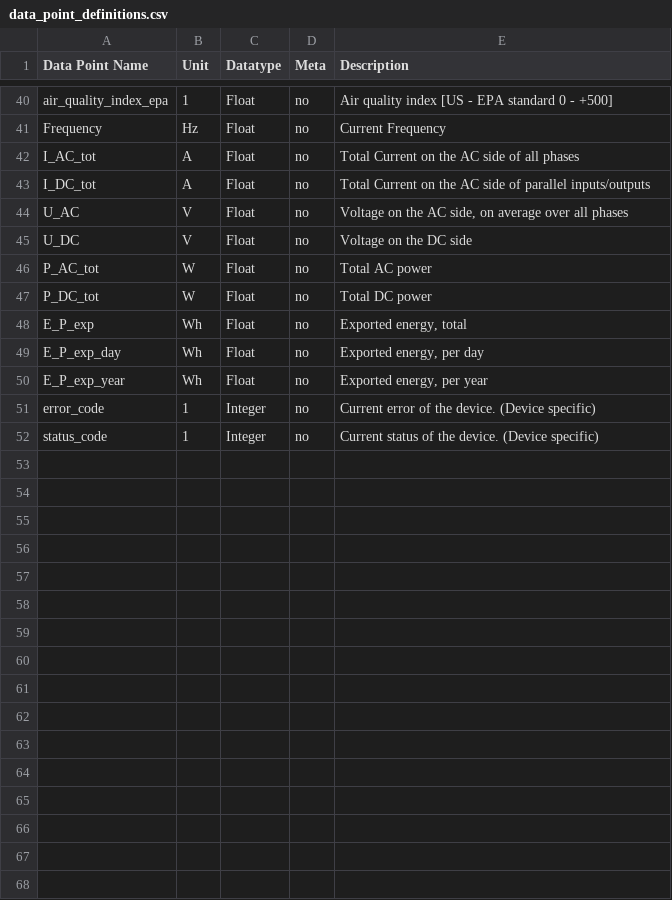
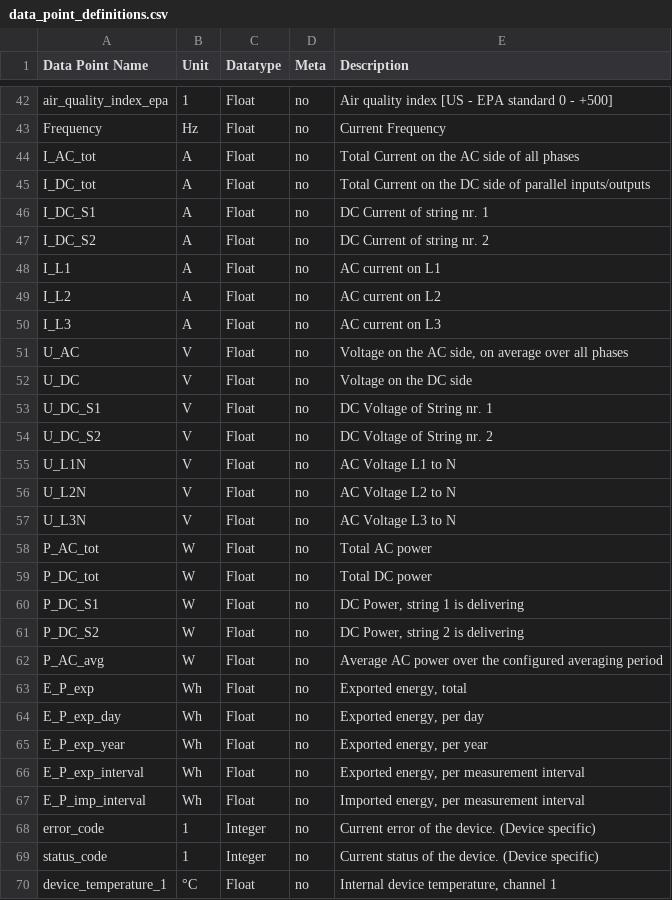
Before and after one commit to AIT-RDP/rdp-data-crawler, a CSV file: docs/data_point_definitions.csv, drawn as a sheet; only a part is shown, gaps mark what is left out; the diff covers the shown part only.

```diff
--- a/docs/data_point_definitions.csv
+++ b/docs/data_point_definitions.csv
@@ -42,7 +44,20 @@ Frequency;Hz;Float;no;Current Frequency
 I_AC_tot;A;Float;no;Total Current on the AC side of all phases
-I_DC_tot;A;Float;no;Total Current on the AC side of parallel inputs/outputs
+I_DC_tot;A;Float;no;Total Current on the DC side of parallel inputs/outputs
+I_DC_S1;A;Float;no;DC Current of string nr. 1
+I_DC_S2;A;Float;no;DC Current of string nr. 2
+I_L1;A;Float;no;AC current on L1
+I_L2;A;Float;no;AC current on L2
+I_L3;A;Float;no;AC current on L3
 U_AC;V;Float;no;Voltage on the AC side, on average over all phases
 U_DC;V;Float;no;Voltage on the DC side
+U_DC_S1;V;Float;no;DC Voltage of String nr. 1
+U_DC_S2;V;Float;no;DC Voltage of String nr. 2
+U_L1N;V;Float;no;AC Voltage L1 to N
+U_L2N;V;Float;no;AC Voltage L2 to N
+U_L3N;V;Float;no;AC Voltage L3 to N
 P_AC_tot;W;Float;no;Total AC power
 P_DC_tot;W;Float;no;Total DC power
+P_DC_S1;W;Float;no;DC Power, string 1 is delivering
+P_DC_S2;W;Float;no;DC Power, string 2 is delivering
+P_AC_avg;W;Float;no;Average AC power over the configured averaging period
 E_P_exp;Wh;Float;no;Exported energy, total
@@ -50,3 +65,6 @@ E_P_exp_day;Wh;Float;no;Exported energy, per day
 E_P_exp_year;Wh;Float;no;Exported energy, per year
+E_P_exp_interval;Wh;Float;no;Exported energy, per measurement interval
+E_P_imp_interval;Wh;Float;no;Imported energy, per measurement interval
 error_code;1;Integer;no;Current error of the device. (Device specific)
 status_code;1;Integer;no;Current status of the device. (Device specific)
+device_temperature_1;°C;Float;no;Internal device temperature, channel 1
```
Also changed, not shown: 2 added rows elsewhere in this file, 3 other files.
